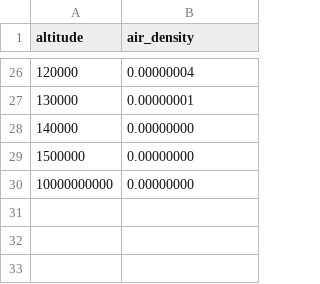
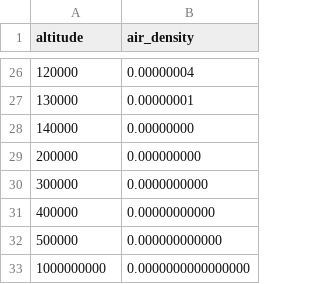
Before and after one commit to farosilva0/Reentry-Simulation-SMCEF-P2-, a CSV file: air_density.csv, drawn as a sheet; only a part is shown, gaps mark what is left out.

```diff
--- a/air_density.csv
+++ b/air_density.csv
@@ -28,3 +28,6 @@ altitude,air_density
 140000,0.00000000
-1500000,0.00000000
-10000000000,0.00000000
+200000, 0.000000000
+300000, 0.0000000000
+400000, 0.00000000000
+500000, 0.000000000000
+1000000000,0.0000000000000000
```
Also changed, not shown: 5 other files.
